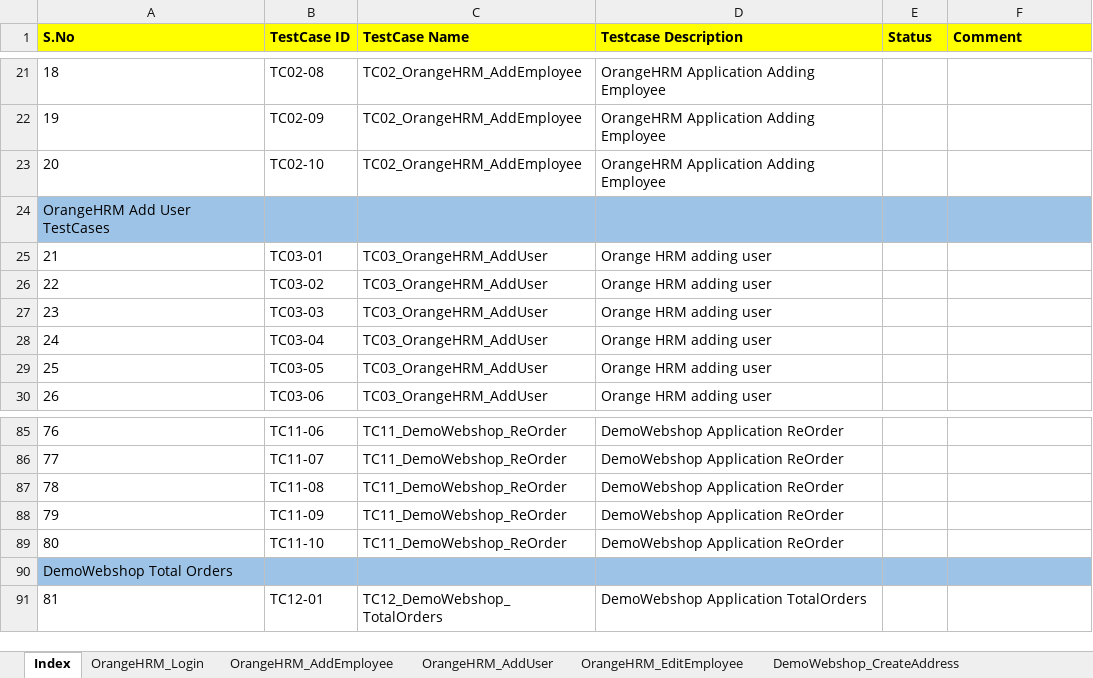
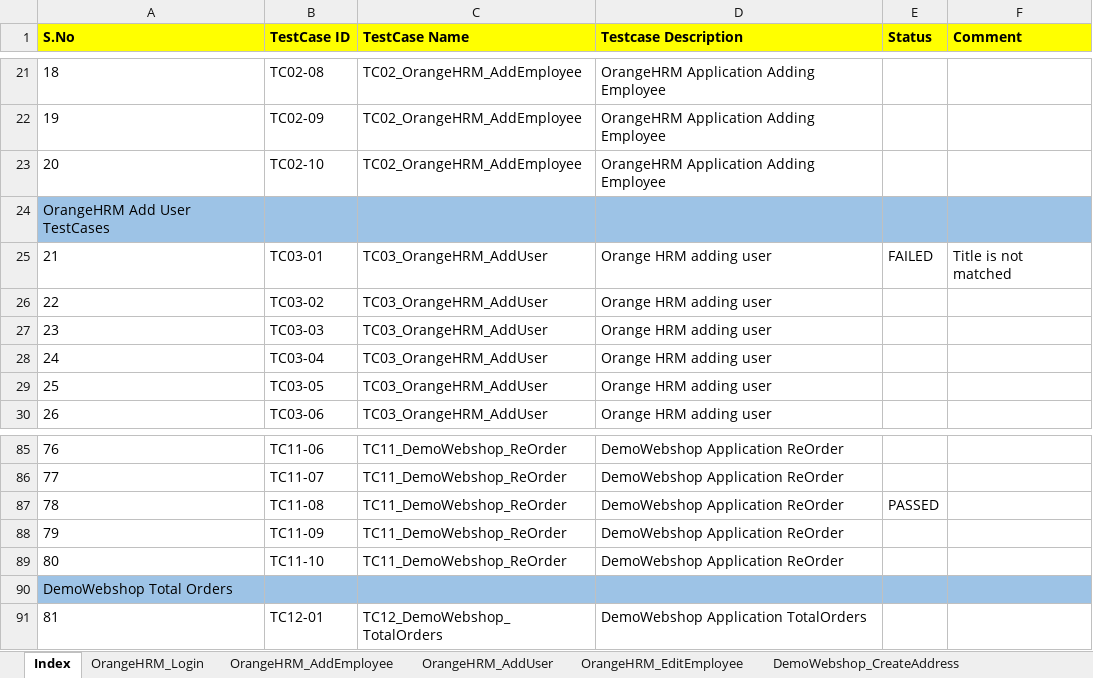
Before and after one commit to automationcatalogue/TestAutomationCatalogue_Batch41, an Excel workbook: src/main/resources/AutomationCatalogue_Batch41_TestData.xlsx, sheet Index, drawn as a sheet; only a part is shown, gaps mark what is left out; values as stored, in another font and other column widths than the file's, no borders; the diff names each change by its address in the sheet, - before the commit and + after, or states it on an @@ line.

Commit message:
Excel Utilities are enhanced and ITestResult Listener is added

```diff
--- a/src/main/resources/AutomationCatalogue_Batch41_TestData.xlsx (sheet Index)
+++ b/src/main/resources/AutomationCatalogue_Batch41_TestData.xlsx (sheet Index)
-E25 (Status): (empty)
+E25 (Status): FAILED
-F25 (Comment): (empty)
+F25 (Comment): Title is not matched
-E87 (Status): (empty)
+E87 (Status): PASSED
```
Also changed, not shown: sheet DemoWebshop_ReOrder, 8 other files.
